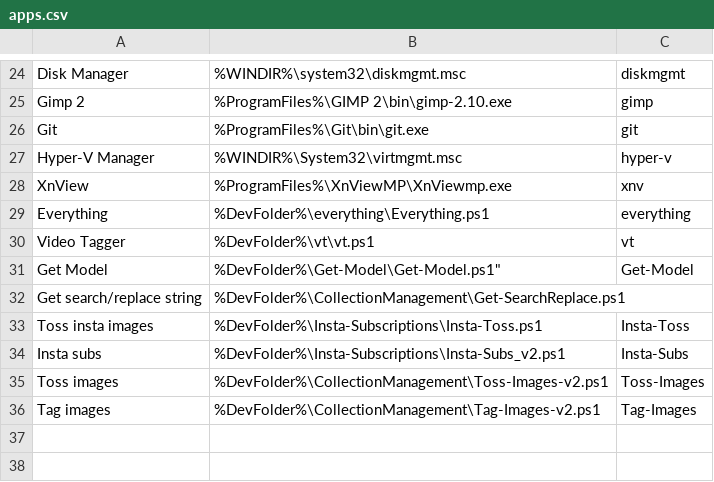
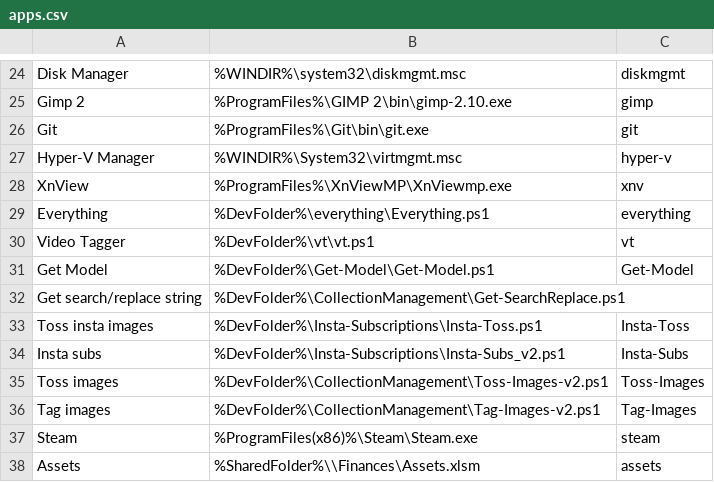
Before and after one commit to david-chase/menu, a CSV file: apps.csv, drawn as a sheet; only a part is shown, gaps mark what is left out.

Commit message:
2025.02.09;14:50;Automated sync

```diff
--- a/apps.csv
+++ b/apps.csv
@@ -30,3 +30,3 @@ Everything, %DevFolder%\everything\Everything.ps1, everything
 Video Tagger, %DevFolder%\vt\vt.ps1, vt
-Get Model, %DevFolder%\Get-Model\Get-Model.ps1", Get-Model
+Get Model, %DevFolder%\Get-Model\Get-Model.ps1, Get-Model
 Get search/replace string, %DevFolder%\CollectionManagement\Get-SearchReplace.ps1
@@ -36 +36,3 @@ Toss images, %DevFolder%\CollectionManagement\Toss-Images-v2.ps1, Toss-Images
 Tag images, %DevFolder%\CollectionManagement\Tag-Images-v2.ps1, Tag-Images
+Steam, %ProgramFiles(x86)%\Steam\Steam.exe, steam
+Assets, %SharedFolder%\\Finances\Assets.xlsm, assets
```
